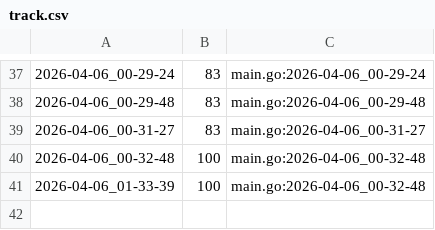
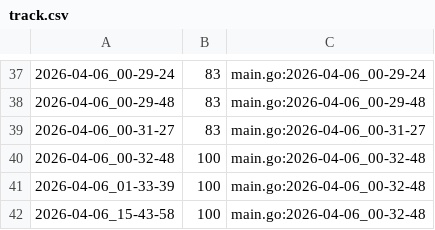
Before and after one commit to qxcode-course/ed-seg-bloco-a-Hcosta-Code, a CSV file: .tko/track/ed@treinando/track.csv, drawn as a sheet; only a part is shown, gaps mark what is left out; the diff names each change by its address in the sheet, - before the commit and + after, or states it on an @@ line.

```diff
--- a/.tko/track/ed@treinando/track.csv
+++ b/.tko/track/ed@treinando/track.csv
+row 42: 2026-04-06_15-43-58 | 100 | main.go:2026-04-06_00-32-48
```
Also changed, not shown: 23 other files.
